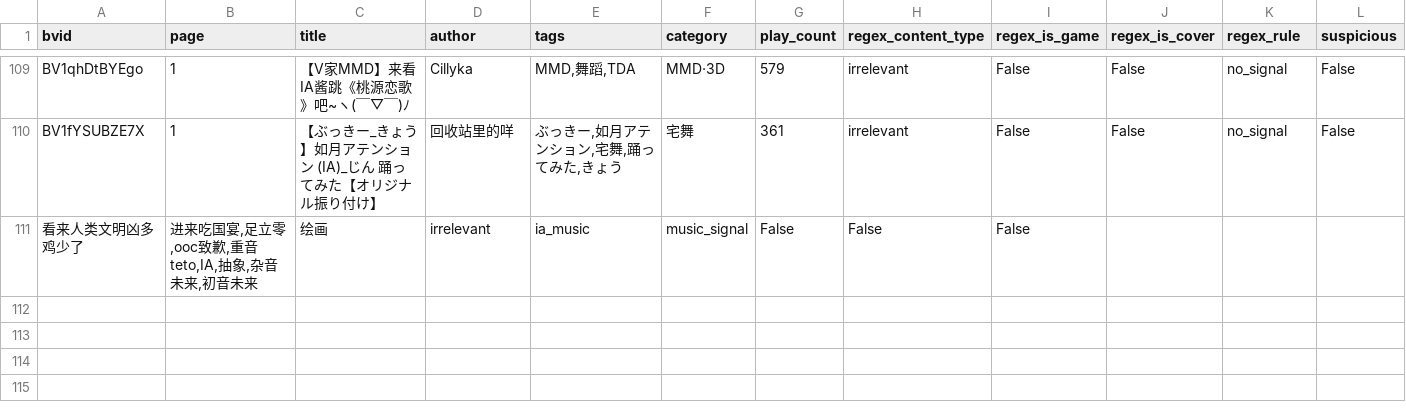
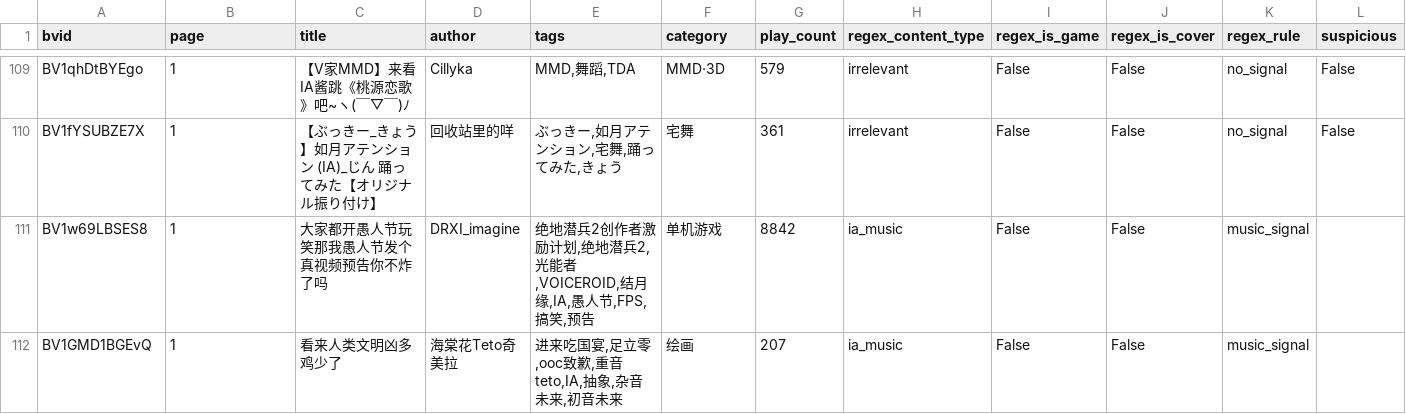
Before and after one commit to VIAcreator/AmIAhas-beenSInger_PythonWebApp, a CSV file: data/labeled_samples/related.csv, drawn as a sheet; only a part is shown, gaps mark what is left out; removed rows and columns are numbered as before the commit, all else as after; rows hold the shown columns only; the diff names each change by its address in the sheet, - before the commit and + after, or states it on an @@ line.

```diff
--- a/data/labeled_samples/related.csv
+++ b/data/labeled_samples/related.csv
-row 111: 看来人类文明凶多鸡少了 | 进来吃国宴,足立零,ooc致歉,重音teto,IA,抽象,杂音未来,初音未来 | 绘画 | irrelevant | ia_music | music_signal | False | False | False
+row 111: BV1w69LBSES8 | 1 | 大家都开愚人节玩笑那我愚人节发个真视频预告你不炸了吗 | DRXI_imagine | 绝地潜兵2创作者激励计划,绝地潜兵2,光能者,VOICEROID,结月缘,IA,愚人节,FPS,搞笑,预告 | 单机游戏 | 8842 | ia_music | False | False | music_signal
+row 112: BV1GMD1BGEvQ | 1 | 看来人类文明凶多鸡少了 | 海棠花Teto奇美拉 | 进来吃国宴,足立零,ooc致歉,重音teto,IA,抽象,杂音未来,初音未来 | 绘画 | 207 | ia_music | False | False | music_signal
```
Also changed, not shown: data/labeled_samples/irrelevent.csv, 1 other file.
